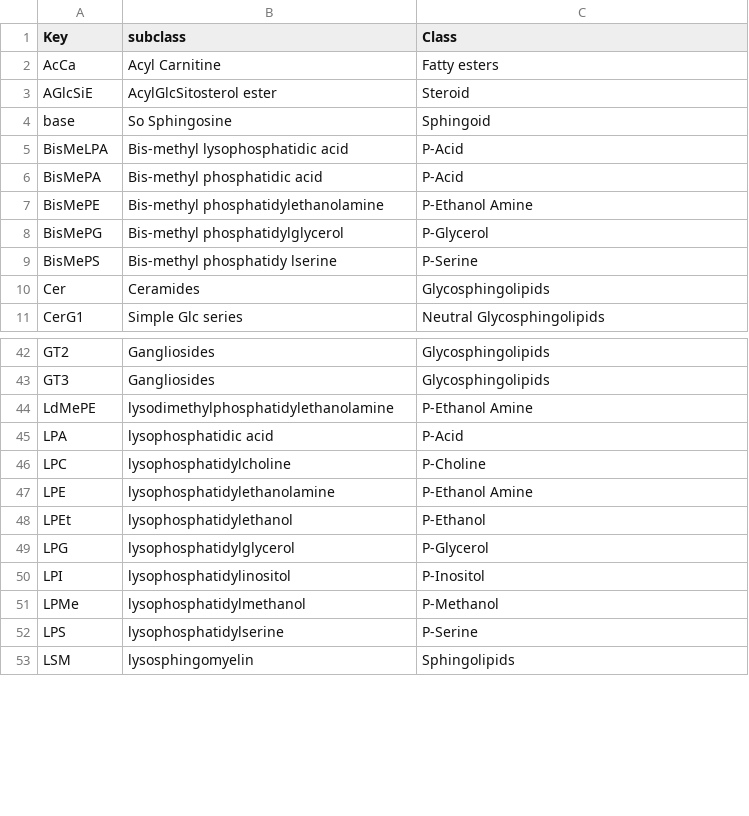
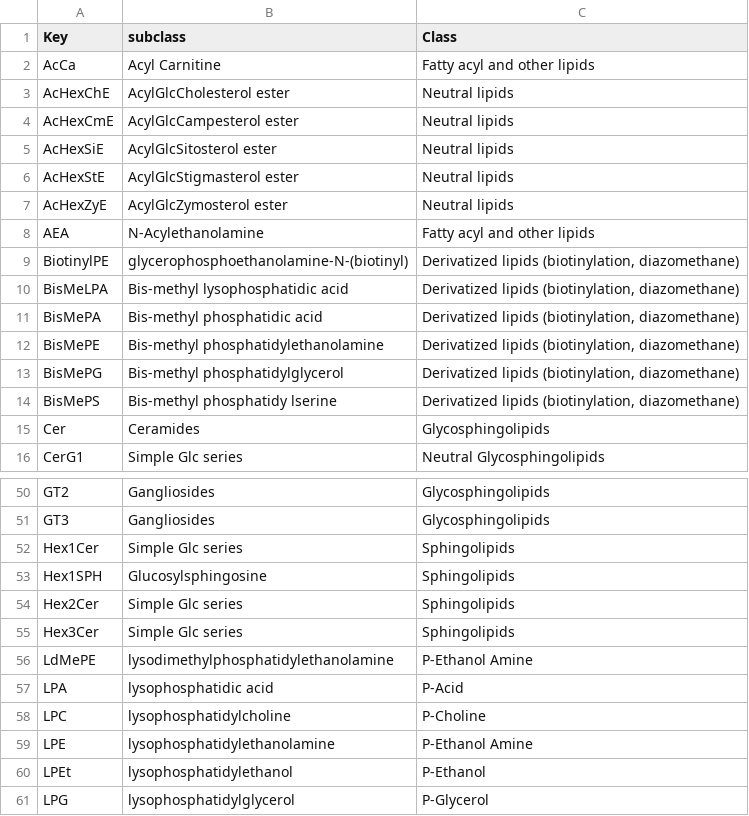
Before and after one commit to harvardinformatics/lipid_analysis, a CSV file: lipidx/lipidKey.csv, drawn as a sheet; only a part is shown, gaps mark what is left out; the shorter side is filled out with more unchanged rows; the diff covers the shown part only.

Commit message:
updated lipid class list

```diff
--- a/lipidx/lipidKey.csv
+++ b/lipidx/lipidKey.csv
@@ -1,10 +1,15 @@
 Key,subclass,Class,
-AcCa,Acyl Carnitine,Fatty esters,
-AGlcSiE,AcylGlcSitosterol ester,Steroid,
-base,So Sphingosine,Sphingoid,
-BisMeLPA,Bis-methyl lysophosphatidic acid,P-Acid,
-BisMePA,Bis-methyl phosphatidic acid,P-Acid,
-BisMePE,Bis-methyl phosphatidylethanolamine,P-Ethanol Amine,
-BisMePG,Bis-methyl phosphatidylglycerol,P-Glycerol,
-BisMePS,Bis-methyl phosphatidy lserine,P-Serine,
+AcCa,Acyl Carnitine,Fatty acyl and other lipids,
+AcHexChE,AcylGlcCholesterol ester,Neutral lipids,
+AcHexCmE,AcylGlcCampesterol ester,Neutral lipids,
+AcHexSiE,AcylGlcSitosterol ester,Neutral lipids,
+AcHexStE,AcylGlcStigmasterol ester,Neutral lipids,
+AcHexZyE,AcylGlcZymosterol ester,Neutral lipids,
+AEA,N-Acylethanolamine,Fatty acyl and other lipids,
+BiotinylPE,glycerophosphoethanolamine-N-(biotinyl),"Derivatized lipids (biotinylation, diazomethane)",
+BisMeLPA,Bis-methyl lysophosphatidic acid,"Derivatized lipids (biotinylation, diazomethane)",
+BisMePA,Bis-methyl phosphatidic acid,"Derivatized lipids (biotinylation, diazomethane)",
+BisMePE,Bis-methyl phosphatidylethanolamine,"Derivatized lipids (biotinylation, diazomethane)",
+BisMePG,Bis-methyl phosphatidylglycerol,"Derivatized lipids (biotinylation, diazomethane)",
+BisMePS,Bis-methyl phosphatidy lserine,"Derivatized lipids (biotinylation, diazomethane)",
 Cer,Ceramides,Glycosphingolipids,
@@ -43,2 +51,6 @@ GT2,Gangliosides,Glycosphingolipids,
 GT3,Gangliosides,Glycosphingolipids,
+Hex1Cer,Simple Glc series,Sphingolipids,
+Hex1SPH,Glucosylsphingosine,Sphingolipids,
+Hex2Cer,Simple Glc series,Sphingolipids,
+Hex3Cer,Simple Glc series,Sphingolipids,
 LdMePE,lysodimethylphosphatidylethanolamine,P-Ethanol Amine,
```
Also changed, not shown: 8 added rows and 17 edited cells elsewhere in this file.
